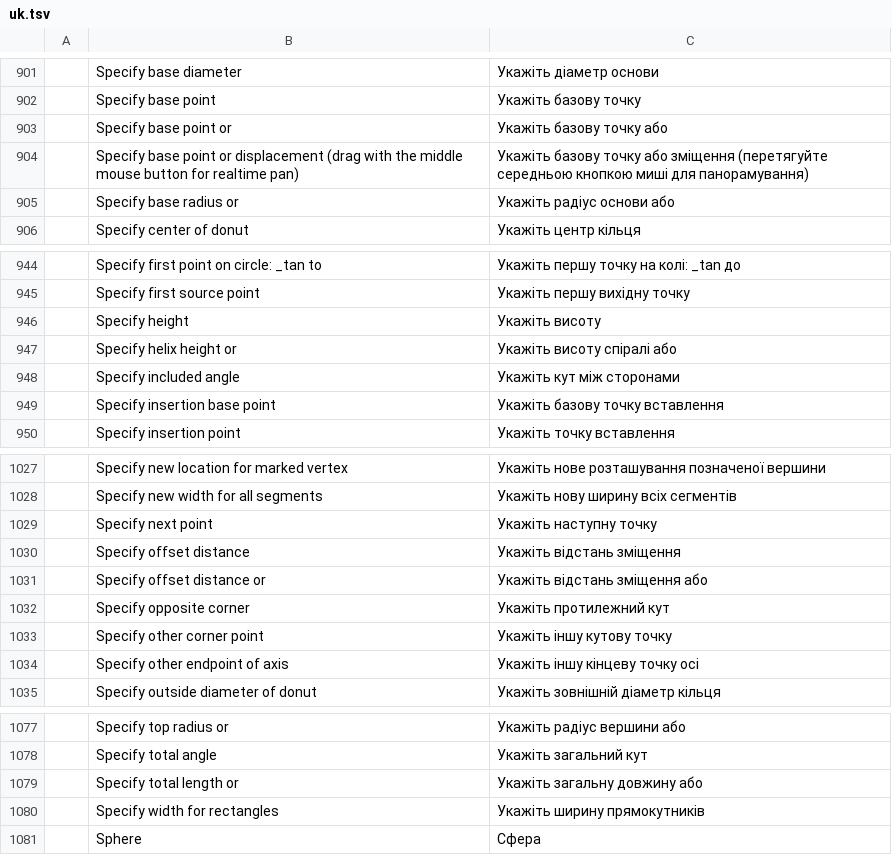
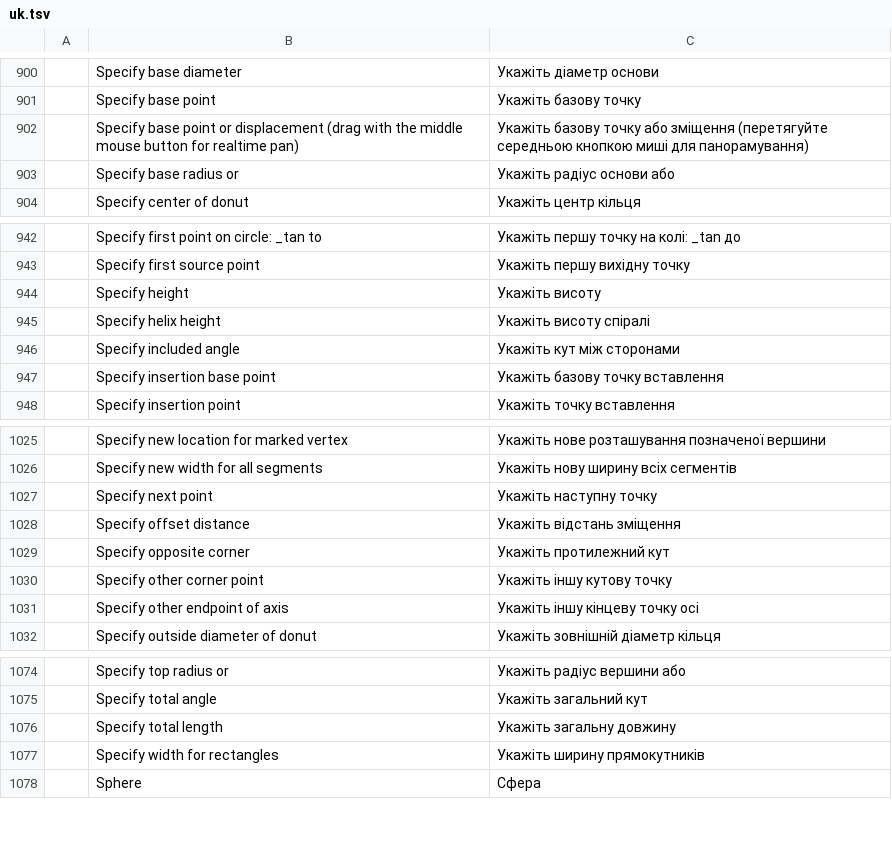
Before and after one commit to 2ez4gcx/cadcraft, a TSV file: crates/ui-egui/src/i18n/uk.tsv, drawn as a sheet; only a part is shown, gaps mark what is left out; the diff covers the shown part only.

```diff
--- a/crates/ui-egui/src/i18n/uk.tsv
+++ b/crates/ui-egui/src/i18n/uk.tsv
@@ -902,3 +901,2 @@
 	Specify base point	Укажіть базову точку
-	Specify base point or	Укажіть базову точку або
 	Specify base point or displacement (drag with the middle mouse button for realtime pan)	Укажіть базову точку або зміщення (перетягуйте середньою кнопкою миші для панорамування)
@@ -946,3 +944,3 @@
 	Specify height	Укажіть висоту
-	Specify helix height or	Укажіть висоту спіралі або
+	Specify helix height	Укажіть висоту спіралі
 	Specify included angle	Укажіть кут між сторонами
@@ -1030,3 +1028,2 @@
 	Specify offset distance	Укажіть відстань зміщення
-	Specify offset distance or	Укажіть відстань зміщення або
 	Specify opposite corner	Укажіть протилежний кут
@@ -1078,3 +1075,3 @@
 	Specify total angle	Укажіть загальний кут
-	Specify total length or	Укажіть загальну довжину або
+	Specify total length	Укажіть загальну довжину
 	Specify width for rectangles	Укажіть ширину прямокутників
```
Also changed, not shown: 1 removed row and 12 edited cells elsewhere in this file, crates/ui-egui/src/i18n/bs.tsv, crates/ui-egui/src/i18n/es.tsv, 23 other files.
